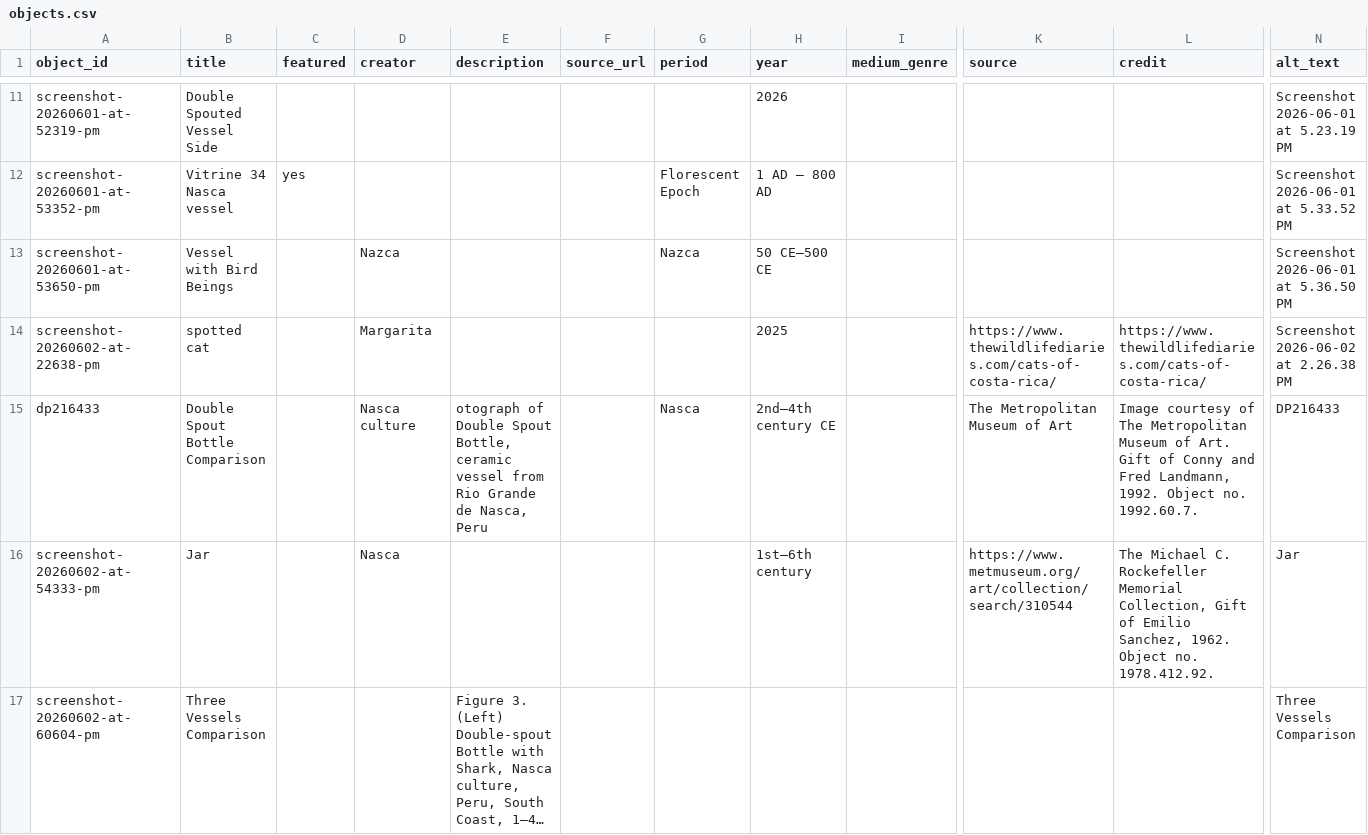
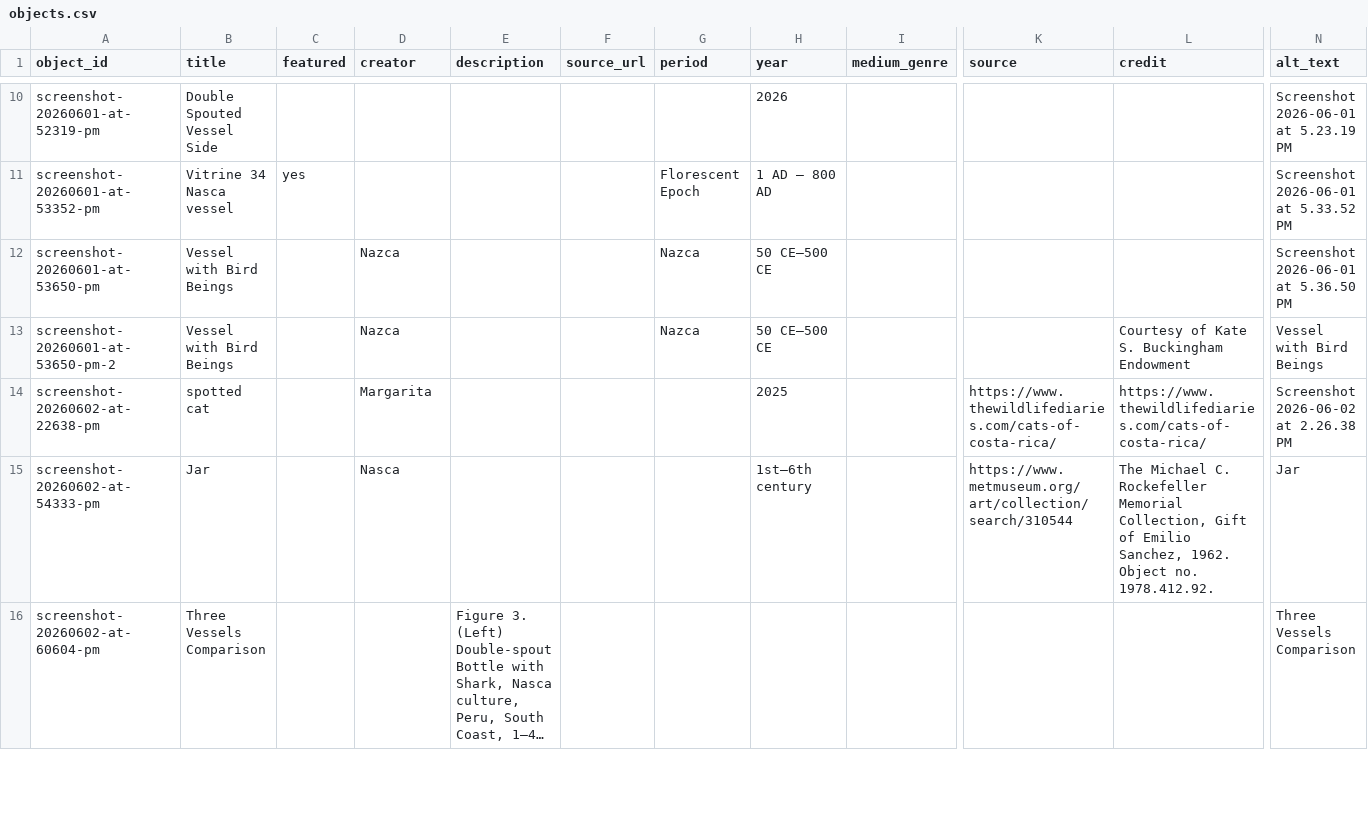
Before and after one commit to jesurosasd-alt/spoonman, a CSV file: telar-content/spreadsheets/objects.csv, drawn as a sheet; only a part is shown, gaps mark what is left out; long unchanged cells end in …; removed rows and columns are numbered as before the commit, all else as after; rows hold the shown columns only; the diff covers the shown part only; the diff names each change by its address in the sheet, - before the commit and + after, or states it on an @@ line.

Commit message:
Add screenshot-20260601-at-53650-pm-2 via Telar Compositor [skip ci]

```diff
--- a/telar-content/spreadsheets/objects.csv
+++ b/telar-content/spreadsheets/objects.csv
+row 13: screenshot-20260601-at-53650-pm-2 | Vessel with Bird Beings |  | Nazca |  |  | Nazca | 50 CE–500 CE |  |  | Courtesy of Kate S. Buckingham Endowment | Vessel with Bird Beings
-row 15: dp216433 | Double Spout Bottle Comparison |  | Nasca culture | otograph of Double Spout Bottle, ceramic vessel from Rio Grande de Nasca, Peru |  | Nasca | 2nd–4th century CE |  | The Metropolitan Museum of Art | Image courtesy of The Metropolitan Museum of Art. Gift of Conny and Fred Landmann, 1992. Object no. 1992.60.7. | DP216433
```
Also changed, not shown: 1 moved row elsewhere in this file, 1 other file.
